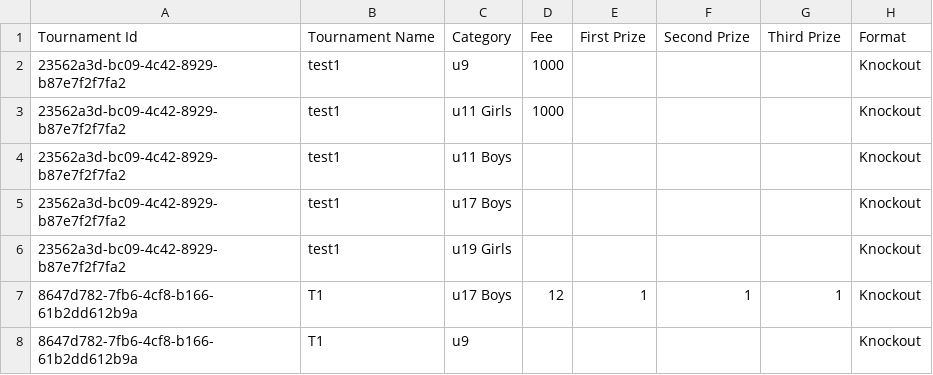
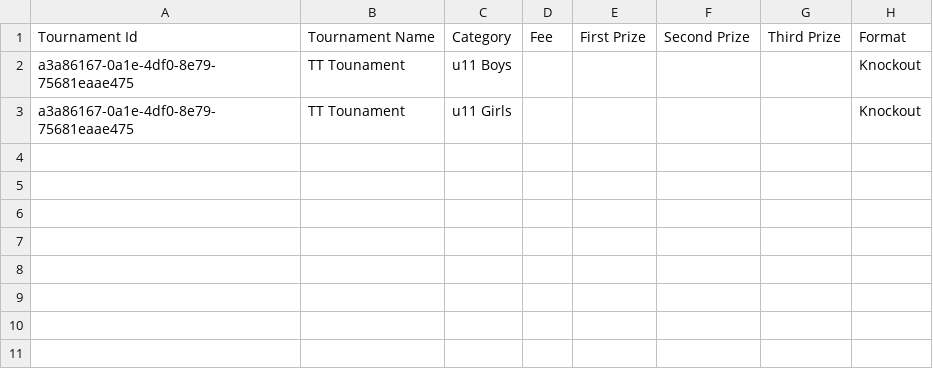
Before and after one commit to achalp1p1/tounamentapp, a CSV file: tournament_categories.csv, drawn as a sheet.

```diff
--- a/tournament_categories.csv
+++ b/tournament_categories.csv
@@ -1,8 +1,3 @@
 Tournament Id,Tournament Name,Category,Fee,First Prize,Second Prize,Third Prize,Format
-23562a3d-bc09-4c42-8929-b87e7f2f7fa2,test1,u9,1000,,,,Knockout
-23562a3d-bc09-4c42-8929-b87e7f2f7fa2,test1,u11 Girls,1000,,,,Knockout
-23562a3d-bc09-4c42-8929-b87e7f2f7fa2,test1,u11 Boys,,,,,Knockout
-23562a3d-bc09-4c42-8929-b87e7f2f7fa2,test1,u17 Boys,,,,,Knockout
-23562a3d-bc09-4c42-8929-b87e7f2f7fa2,test1,u19 Girls,,,,,Knockout
-8647d782-7fb6-4cf8-b166-61b2dd612b9a,T1,u17 Boys,12,1,1,1,Knockout
-8647d782-7fb6-4cf8-b166-61b2dd612b9a,T1,u9,,,,,Knockout
+a3a86167-0a1e-4df0-8e79-75681eaae475,TT Tounament,u11 Boys,,,,,Knockout
+a3a86167-0a1e-4df0-8e79-75681eaae475,TT Tounament,u11 Girls,,,,,Knockout
```
Also changed, not shown: tournaments.csv, 2 other files.
